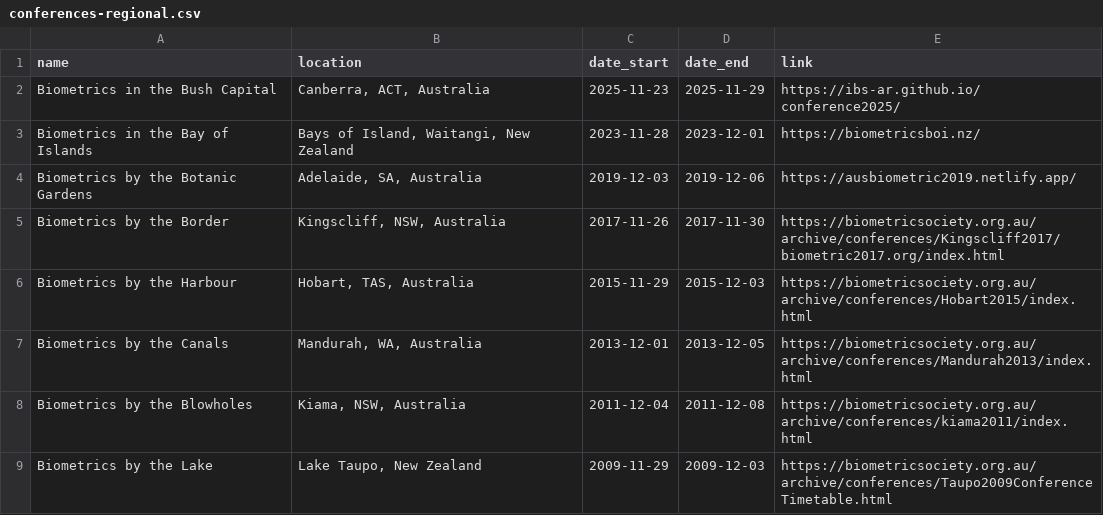
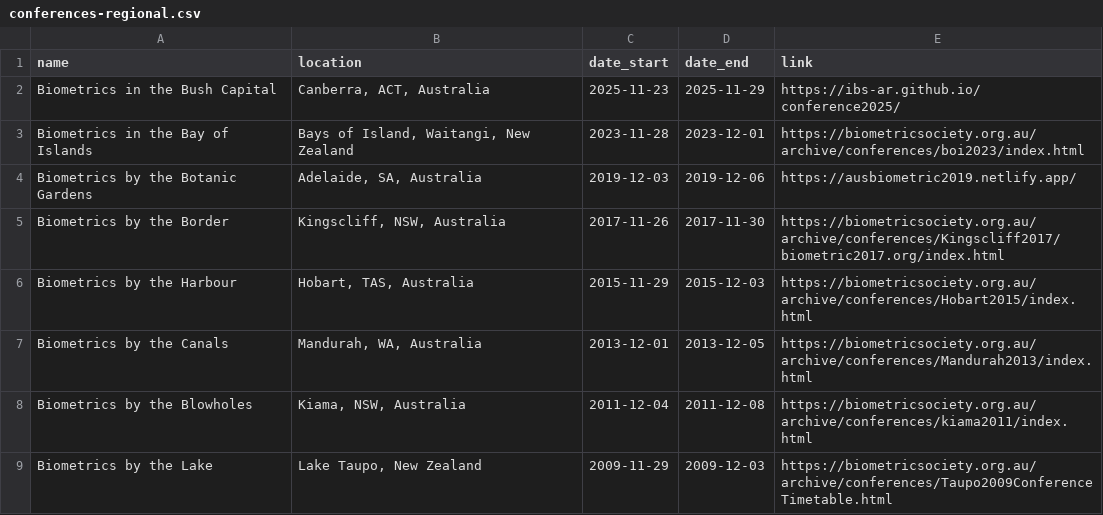
Before and after one commit to IBS-AR/IBS-AR.github.io, a CSV file: data/conferences-regional.csv, drawn as a sheet.

Commit message:
Update BoI-2023 to point to the archive

```diff
--- a/data/conferences-regional.csv
+++ b/data/conferences-regional.csv
@@ -2,3 +2,3 @@ name,location,date_start,date_end,link
 Biometrics in the Bush Capital,"Canberra, ACT, Australia","2025-11-23","2025-11-29",https://ibs-ar.github.io/conference2025/
-Biometrics in the Bay of Islands,"Bays of Island, Waitangi, New Zealand","2023-11-28","2023-12-01",https://biometricsboi.nz/
+Biometrics in the Bay of Islands,"Bays of Island, Waitangi, New Zealand","2023-11-28","2023-12-01",https://biometricsociety.org.au/archive/conferences/boi2023/index.html
 Biometrics by the Botanic Gardens,"Adelaide, SA, Australia","2019-12-03","2019-12-06",https://ausbiometric2019.netlify.app/
```
